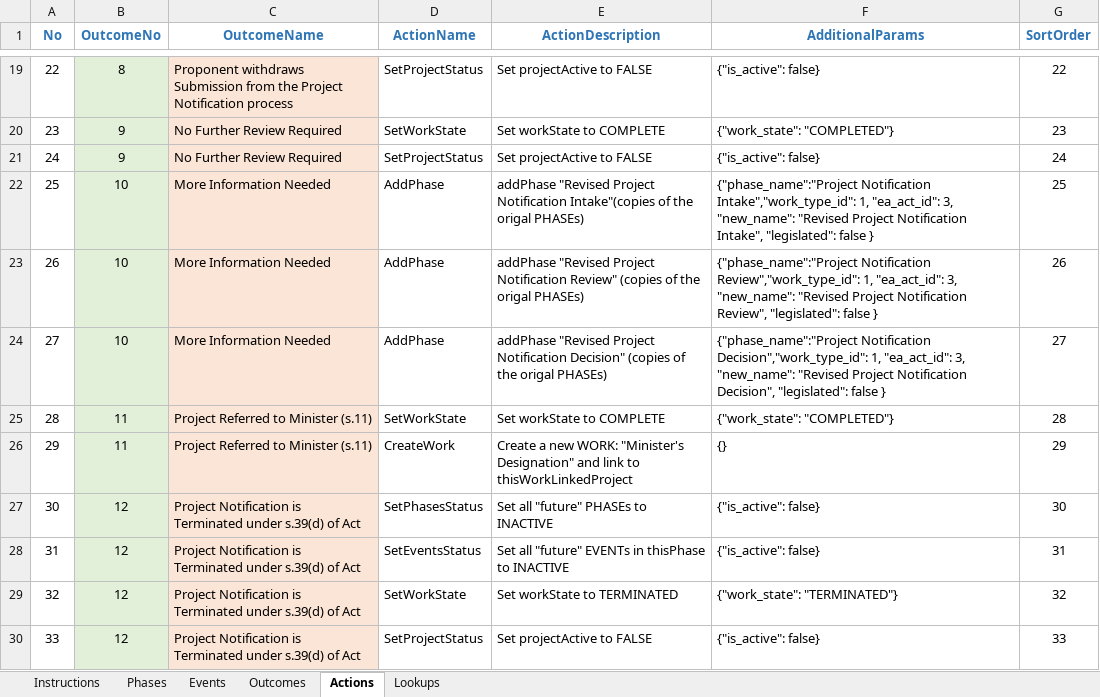
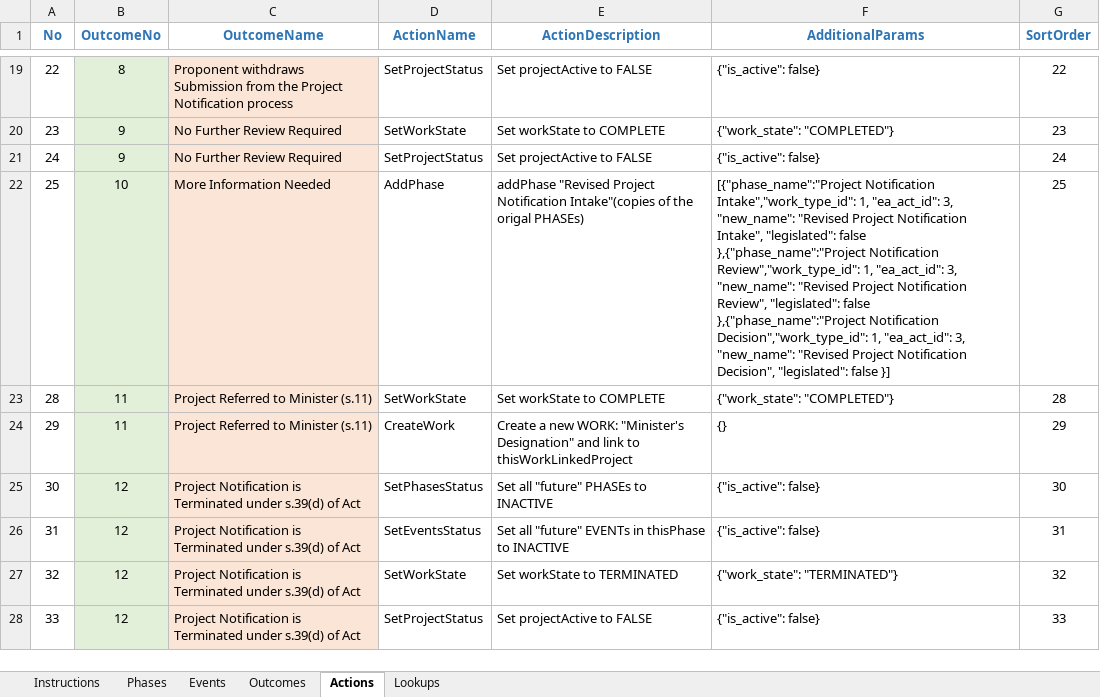
Before and after one commit to bcgov/EPIC.track, an Excel workbook: epictrack-api/src/api/templates/event_templates/project_notification/001-Project_Notification.xlsx, sheet Actions, drawn as a sheet; only a part is shown, gaps mark what is left out; values as stored, in another font and other column widths than the file's, no borders; the diff names each change by its address in the sheet, - before the commit and + after, or states it on an @@ line.

Commit message:
add_phase action bug fix (#1344)

```diff
--- a/epictrack-api/src/api/templates/event_templates/project_notification/001-Project_Notification.xlsx (sheet Actions)
+++ b/epictrack-api/src/api/templates/event_templates/project_notification/001-Project_Notification.xlsx (sheet Actions)
-F22 (AdditionalParams): {"phase_name":"Project Notification Intake","work_type_id": 1, "ea_act_id": 3, "new_name": "Revised Project Notification Intake", "legislated": false }
+F22 (AdditionalParams): [{"phase_name":"Project Notification Intake","work_type_id": 1, "ea_act_id": 3, "new_name": "Revised Project Notification Intake", "legislated": false },{"phase_name":"Project Notification Review","work_type_id": 1, "ea_act_id": 3, "new_name": "Revised Project Notification Review", "legislated": false },{"phase_name":"Project Notification Decision","work_type_id": 1, "ea_act_id": 3, "new_name": "Revised Project Notification Decision", "legislated": false }]
-row 23: 26 | 10 | More Information Needed | AddPhase | addPhase "Revised Project Notification Review" (copies of the origal PHASEs) | {"phase_name":"Project Notification Review","work_type_id": 1, "ea_act_id": 3, "new_name": "Revised Project Notification Review", "legislated": false } | 26
-row 24: 27 | 10 | More Information Needed | AddPhase | addPhase "Revised Project Notification Decision" (copies of the origal PHASEs) | {"phase_name":"Project Notification Decision","work_type_id": 1, "ea_act_id": 3, "new_name": "Revised Project Notification Decision", "legislated": false } | 27
```
Also changed, not shown: epictrack-api/src/api/templates/event_templates/amendment/001_Amendment.xlsx, epictrack-api/src/api/templates/event_templates/assessment/001_EAC_Assessment.xlsx, 6 other files.
